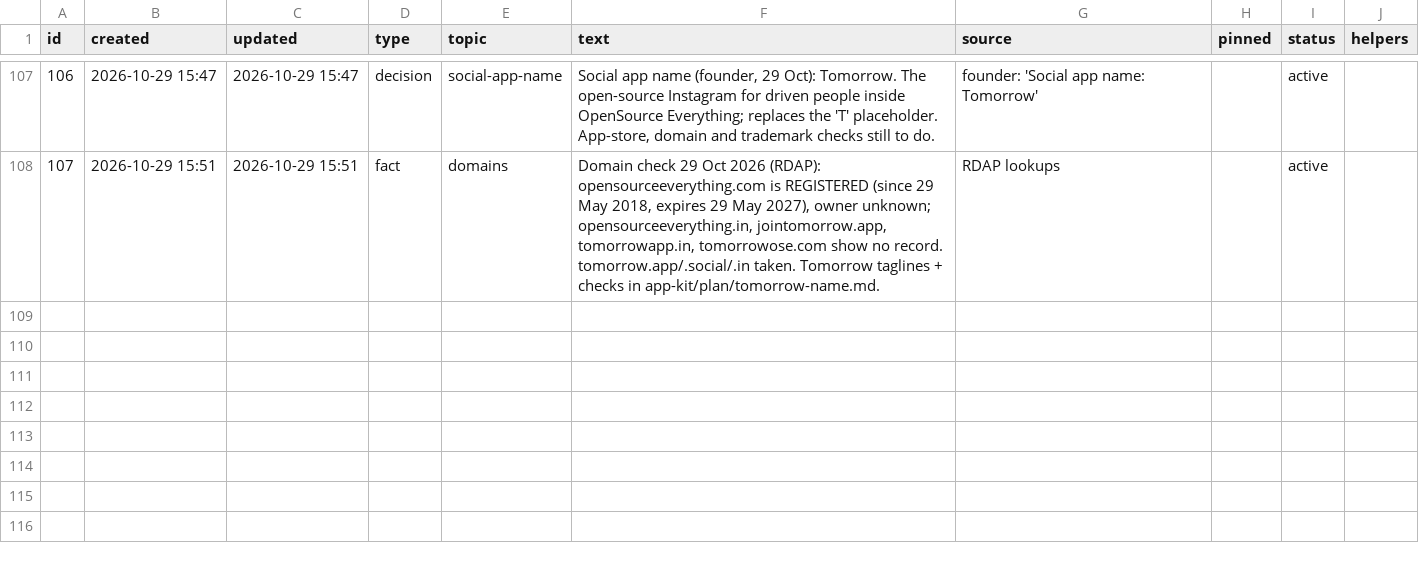
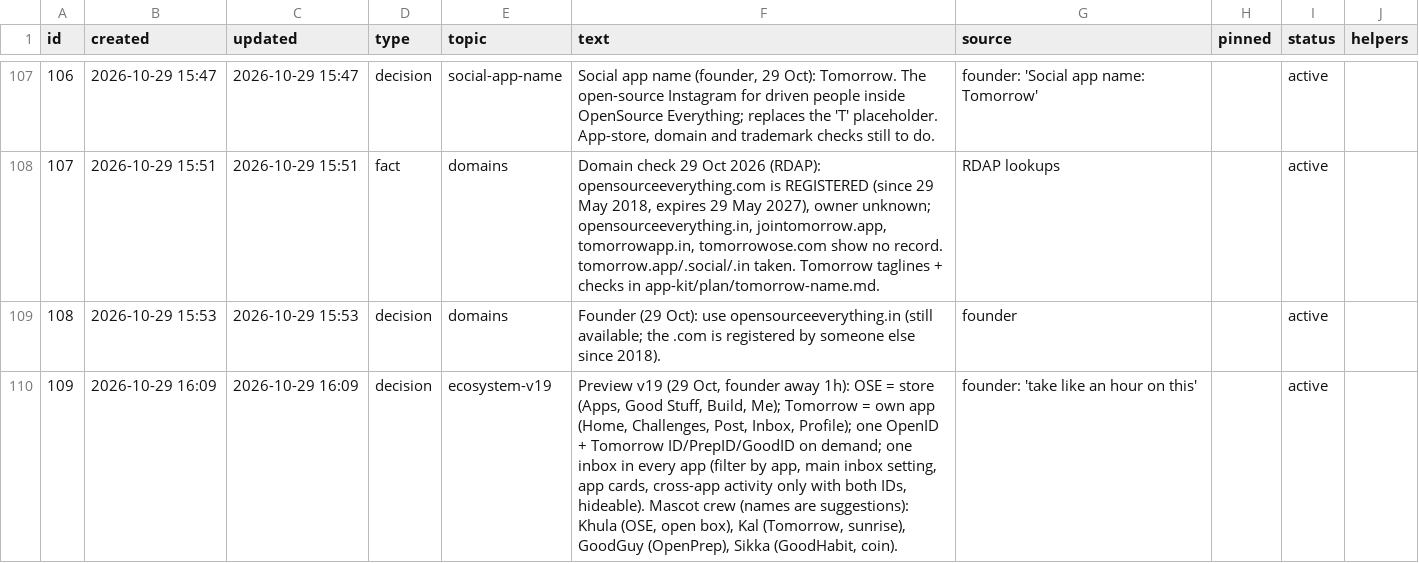
Before and after one commit to solidsforyou/moneymoments-media, a CSV file: memory/memory.csv, drawn as a sheet; only a part is shown, gaps mark what is left out.

```diff
--- a/memory/memory.csv
+++ b/memory/memory.csv
@@ -108 +108,3 @@
 107,2026-10-29 15:51,2026-10-29 15:51,fact,domains,"Domain check 29 Oct 2026 (RDAP): opensourceeverything.com is REGISTERED (since 29 May 2018, expires 29 May 2027), owner unknown; opensourceeverything.in, jointomorrow.app, tomorrowapp.in, tomorrowose.com show no record. tomorrow.app/.social/.in taken. Tomorrow taglines + checks in app-kit/plan/tomorrow-name.md.",RDAP lookups,,active,
+108,2026-10-29 15:53,2026-10-29 15:53,decision,domains,Founder (29 Oct): use opensourceeverything.in (still available; the .com is registered by someone else since 2018).,founder,,active,
+109,2026-10-29 16:09,2026-10-29 16:09,decision,ecosystem-v19,"Preview v19 (29 Oct, founder away 1h): OSE = store (Apps, Good Stuff, Build, Me); Tomorrow = own app (Home, Challenges, Post, Inbox, Profile); one OpenID + Tomorrow ID/PrepID/GoodID on demand; one inbox in every app (filter by app, main inbox setting, app cards, cross-app activity only with both IDs, hideable). Mascot crew (names are suggestions): Khula (OSE, open box), Kal (Tomorrow, sunrise), GoodGuy (OpenPrep), Sikka (GoodHabit, coin).",founder: 'take like an hour on this',,active,
```
Also changed, not shown: 1 other file.
